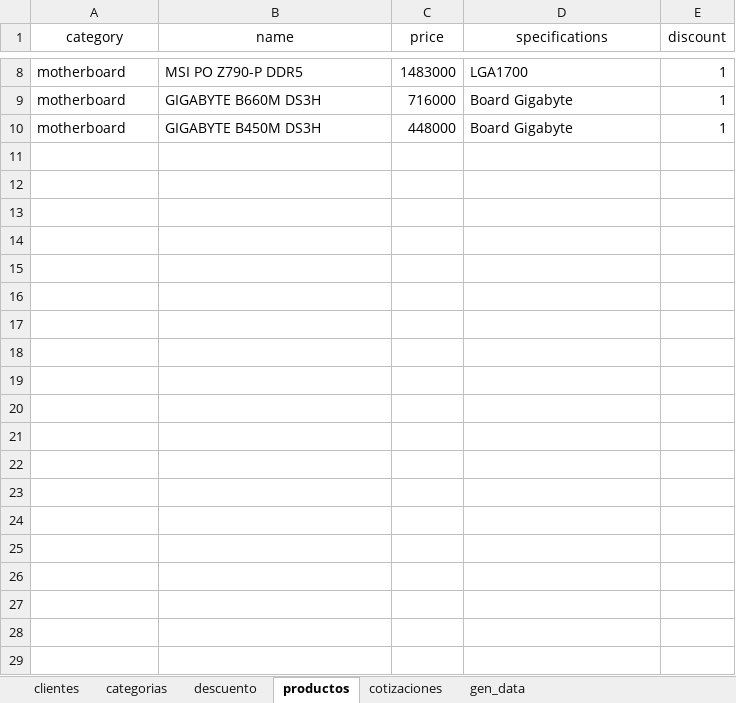
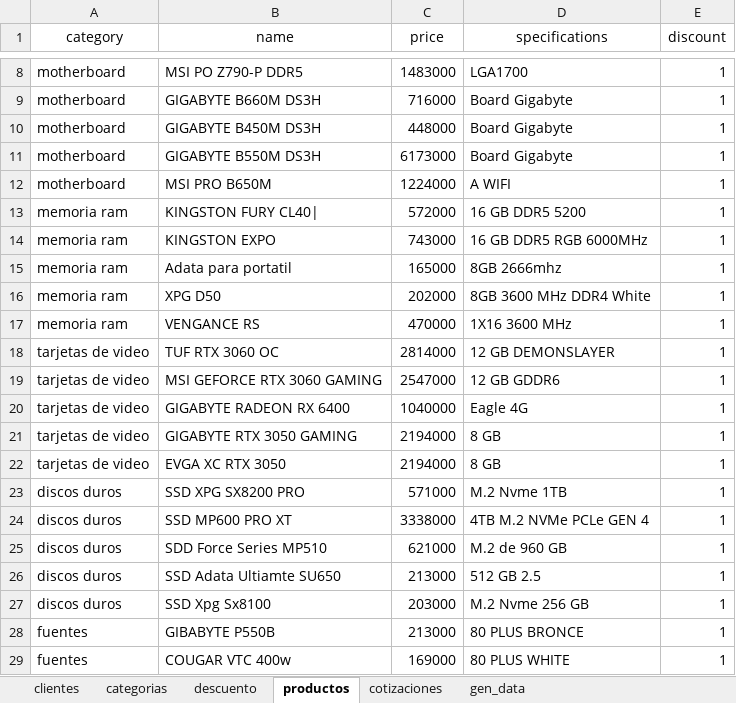
Before and after one commit to ClonesAPP/CA-BackEnd, an Excel workbook: backend/insert_data.xlsx, sheet productos, drawn as a sheet; only a part is shown, gaps mark what is left out; values as stored, in another font and other column widths than the file's, no borders; the diff covers the shown part only; the diff names each change by its address in the sheet, - before the commit and + after, or states it on an @@ line.

```diff
--- a/backend/insert_data.xlsx (sheet productos)
+++ b/backend/insert_data.xlsx (sheet productos)
+row 11: motherboard | GIGABYTE B550M DS3H | 6173000 | Board Gigabyte | 1
+row 12: motherboard | MSI PRO B650M | 1224000 | A WIFI | 1
+row 13: memoria ram | KINGSTON FURY CL40| | 572000 | 16 GB DDR5 5200 | 1
+row 14: memoria ram | KINGSTON EXPO | 743000 | 16 GB DDR5 RGB 6000MHz | 1
+row 15: memoria ram | Adata para portatil | 165000 | 8GB 2666mhz | 1
+row 16: memoria ram | XPG D50 | 202000 | 8GB 3600 MHz DDR4 White | 1
+row 17: memoria ram | VENGANCE RS | 470000 | 1X16 3600 MHz | 1
+row 18: tarjetas de video | TUF RTX 3060 OC | 2814000 | 12 GB DEMONSLAYER | 1
+row 19: tarjetas de video | MSI GEFORCE RTX 3060 GAMING | 2547000 | 12 GB GDDR6 | 1
+row 20: tarjetas de video | GIGABYTE RADEON RX 6400 | 1040000 | Eagle 4G | 1
+row 21: tarjetas de video | GIGABYTE RTX 3050 GAMING | 2194000 | 8 GB | 1
+row 22: tarjetas de video | EVGA XC RTX 3050 | 2194000 | 8 GB | 1
+row 23: discos duros | SSD XPG SX8200 PRO | 571000 | M.2 Nvme 1TB | 1
+row 24: discos duros | SSD MP600 PRO XT | 3338000 | 4TB M.2 NVMe PCLe GEN 4 | 1
+row 25: discos duros | SDD Force Series MP510 | 621000 | M.2 de 960 GB | 1
+row 26: discos duros | SSD Adata Ultiamte SU650 | 213000 | 512 GB 2.5 | 1
+row 27: discos duros | SSD Xpg Sx8100 | 203000 | M.2 Nvme 256 GB | 1
+row 28: fuentes | GIBABYTE P550B | 213000 | 80 PLUS BRONCE | 1
+row 29: fuentes | COUGAR VTC 400w | 169000 | 80 PLUS WHITE | 1
```
Also changed, not shown: 28 added rows elsewhere in this sheet, sheet clientes, sheet categorias, 9 other files.
